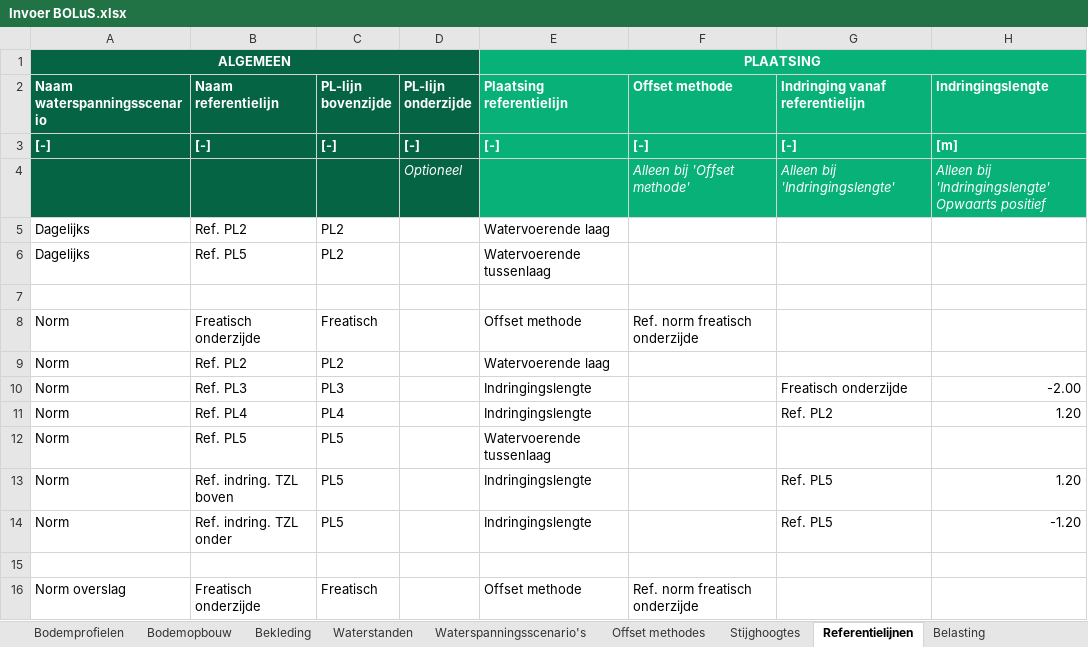
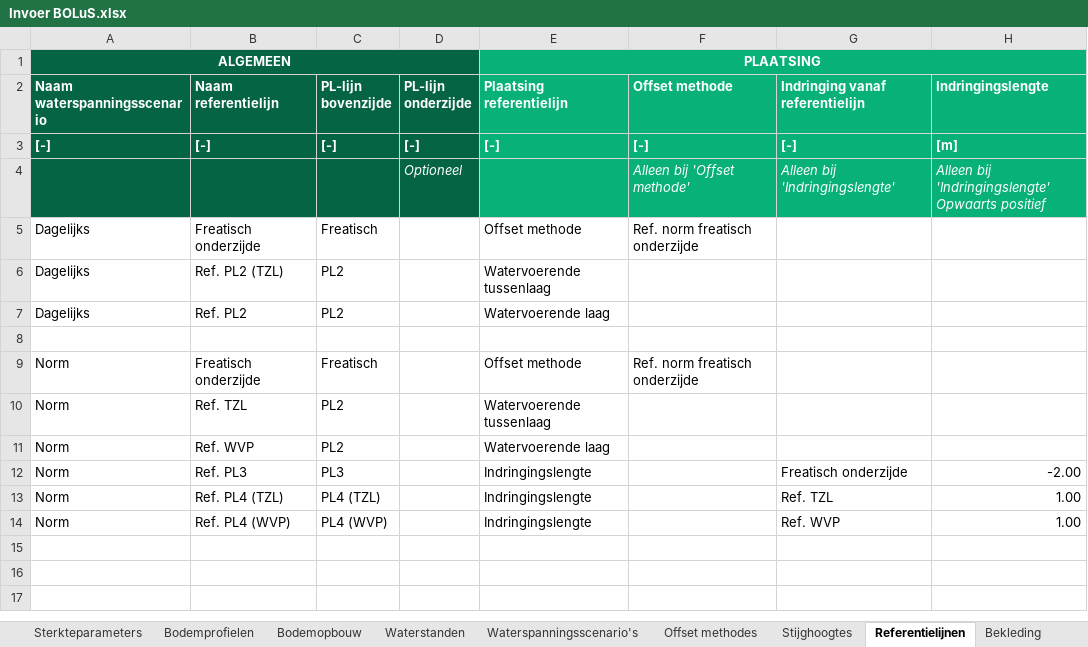
Before and after one commit to scheldestromen/BOLuS, an Excel workbook: excel_tool/Invoer BOLuS.xlsx, sheet Referentielijnen, drawn as a sheet; only a part is shown; values as stored, in another font and other column widths than the file's, no borders; 1 other sheet too large or unreadable and not compared; removed rows and columns are numbered as before the commit, all else as after; the diff covers the shown part only; the diff names each change by its address in the sheet, - before the commit and + after, or states it on an @@ line.

```diff
--- a/excel_tool/Invoer BOLuS.xlsx (sheet Referentielijnen)
+++ b/excel_tool/Invoer BOLuS.xlsx (sheet Referentielijnen)
@@ sheet tab order changed: Sterkteparameters | Bodemprofielen | Bodemopbouw | Waterstanden | Waterspanningsscenario's | Offset methodes | Stijghoogtes | Referentielijnen | Bekleding @@
+row 5: Dagelijks | Freatisch onderzijde | Freatisch |  | Offset methode | Ref. norm freatisch onderzijde
+row 6: Dagelijks | Ref. PL2 (TZL) | PL2 |  | Watervoerende tussenlaag
-row 6: Dagelijks | Ref. PL5 | PL2 |  | Watervoerende tussenlaag
+row 10: Norm | Ref. TZL | PL2 |  | Watervoerende tussenlaag
-B11 (Naam referentielijn): Ref. PL2
+B11 (Naam referentielijn): Ref. WVP
-B13 (Naam referentielijn): Ref. PL4
+B13 (Naam referentielijn): Ref. PL4 (TZL)
-C13 (PL-lijn bovenzijde): PL4
+C13 (PL-lijn bovenzijde): PL4 (TZL)
-G13 (Indringing vanaf referentielijn): Ref. PL2
+G13 (Indringing vanaf referentielijn): Ref. TZL
-H13 (Indringingslengte): 1.20
+H13 (Indringingslengte): 1.00
-row 12: Norm | Ref. PL5 | PL5 |  | Watervoerende tussenlaag
-B14 (Naam referentielijn): Ref. indring. TZL boven
+B14 (Naam referentielijn): Ref. PL4 (WVP)
-C14 (PL-lijn bovenzijde): PL5
+C14 (PL-lijn bovenzijde): PL4 (WVP)
-G14 (Indringing vanaf referentielijn): Ref. PL5
+G14 (Indringing vanaf referentielijn): Ref. WVP
-H14 (Indringingslengte): 1.20
+H14 (Indringingslengte): 1.00
-row 14: Norm | Ref. indring. TZL onder | PL5 |  | Indringingslengte |  | Ref. PL5 | -1.20
-row 15: (empty)
-row 16: Norm overslag | Freatisch onderzijde | Freatisch |  | Offset methode | Ref. norm freatisch onderzijde
```
Also changed, not shown: 20 removed rows elsewhere in this sheet, sheet Kar. punten, sheet Sterkteparameters, sheet Bodemprofielen, sheet Berekeningen, sheet Waterstanden, sheet Offset methodes, 8 more sheets, other sheet tabs, 1 other file.
